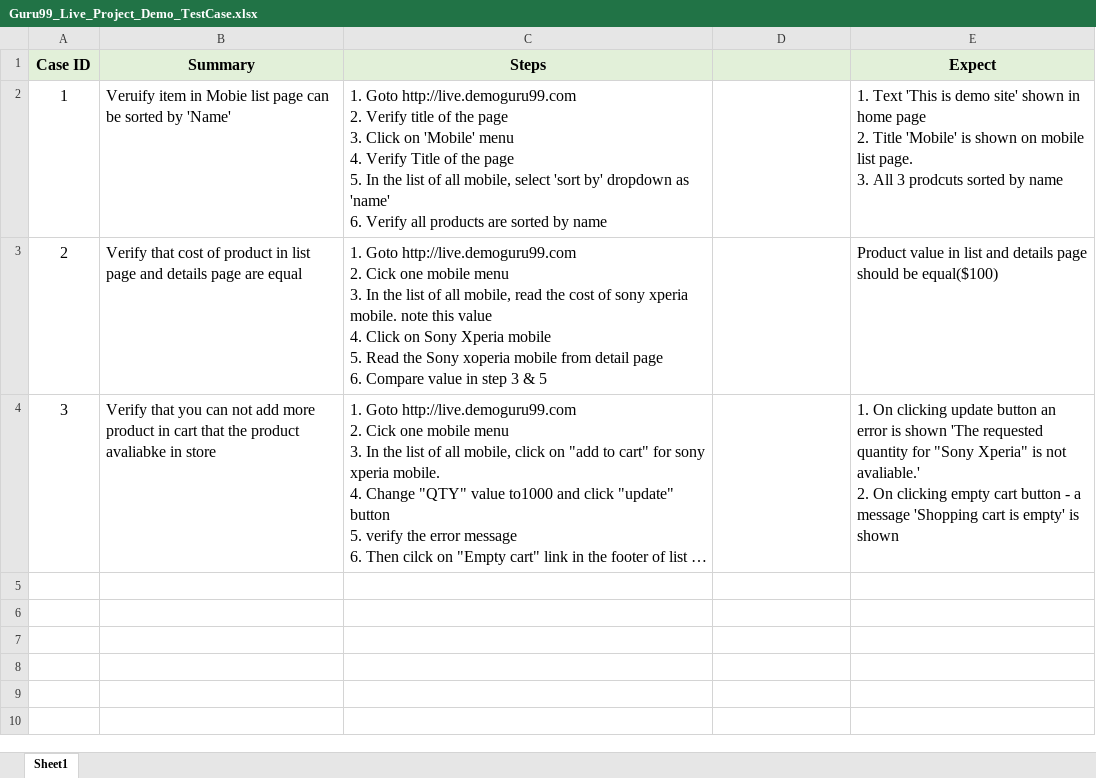
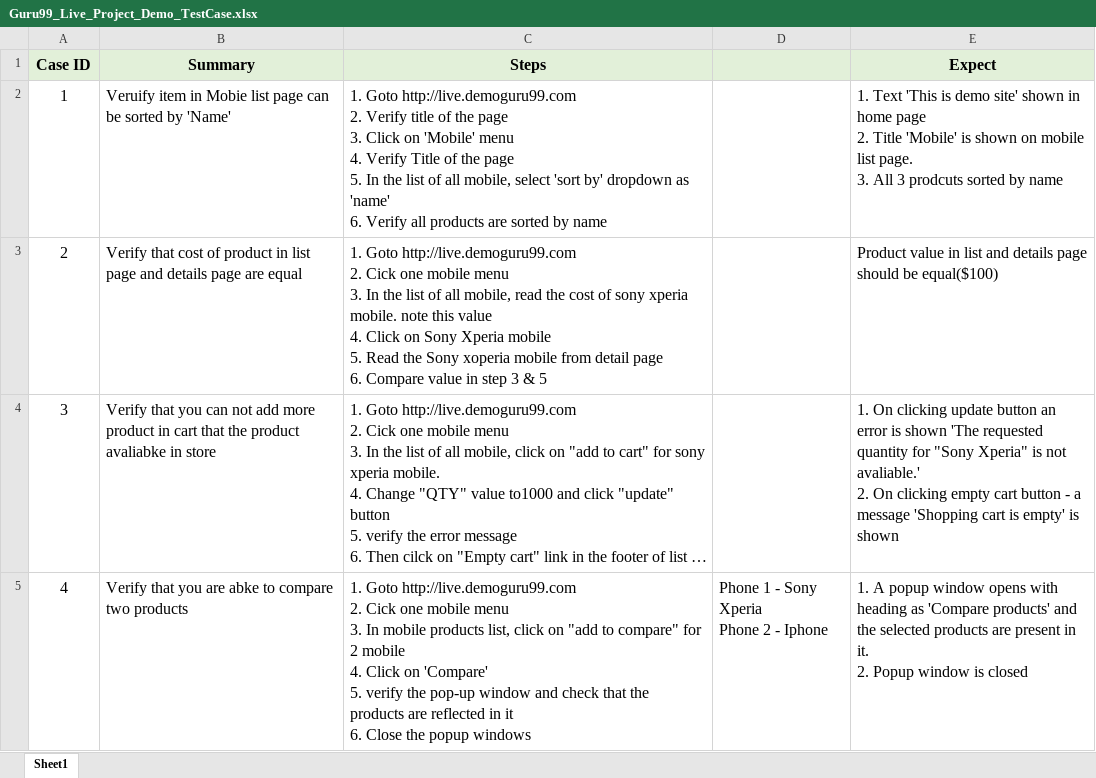
Before and after one commit to guorui9016/Guru99_Ecommerce_Java_Demo, an Excel workbook: Guru99_Live_Project_Demo_TestCase.xlsx, sheet Sheet1, drawn as a sheet; long unchanged cells end in …; values as stored, in another font and other column widths than the file's, no borders; ↵ is a line break in a cell; the diff names each change by its address in the sheet, - before the commit and + after, or states it on an @@ line.

Commit message:
Add test case 4 steps into excel

```diff
--- a/Guru99_Live_Project_Demo_TestCase.xlsx (sheet Sheet1)
+++ b/Guru99_Live_Project_Demo_TestCase.xlsx (sheet Sheet1)
+row 5: 4 | Verify that you are abke to compare two products | 1. Goto http://live.demoguru99.com ↵ 2. Cick one mobile menu ↵ 3. In mobile products list, click on "add to compare" for 2 mobile ↵ 4. Click on 'Compare' ↵ 5. verify the pop-up window and check that the products are reflected in it ↵ 6. Close the popup windows | Phone 1 - Sony Xperia ↵ Phone 2 - Iphone | 1. A popup window opens with heading as 'Compare products' and the selected products are present in it. ↵ 2. Popup window is closed
```
